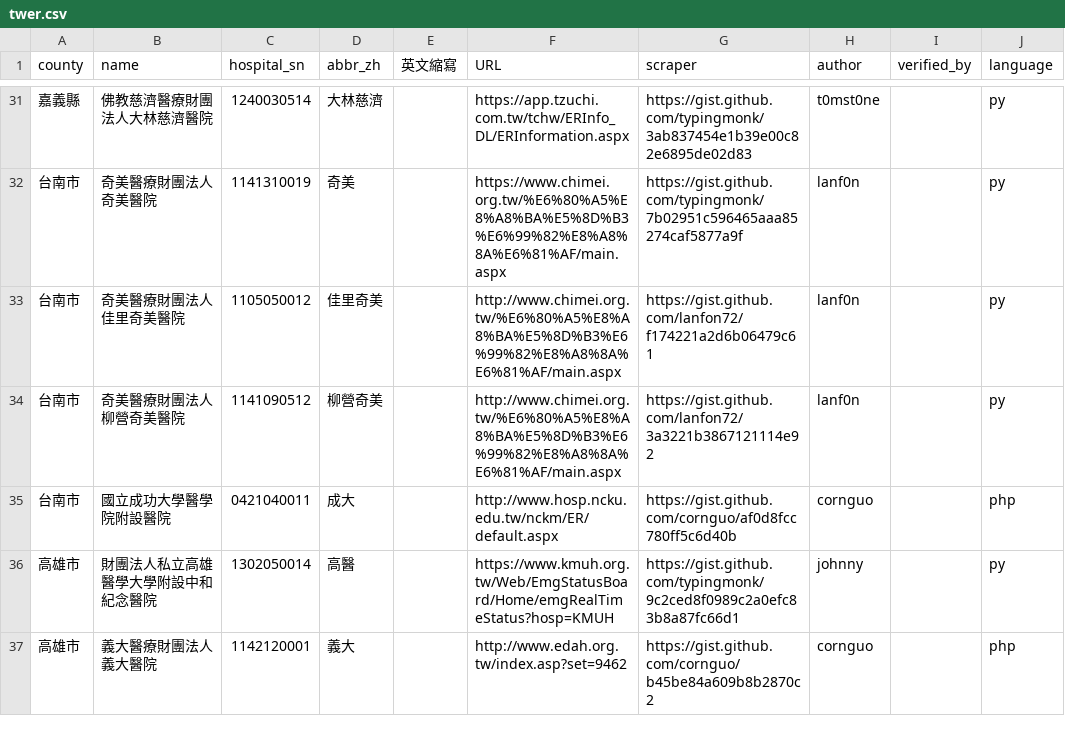
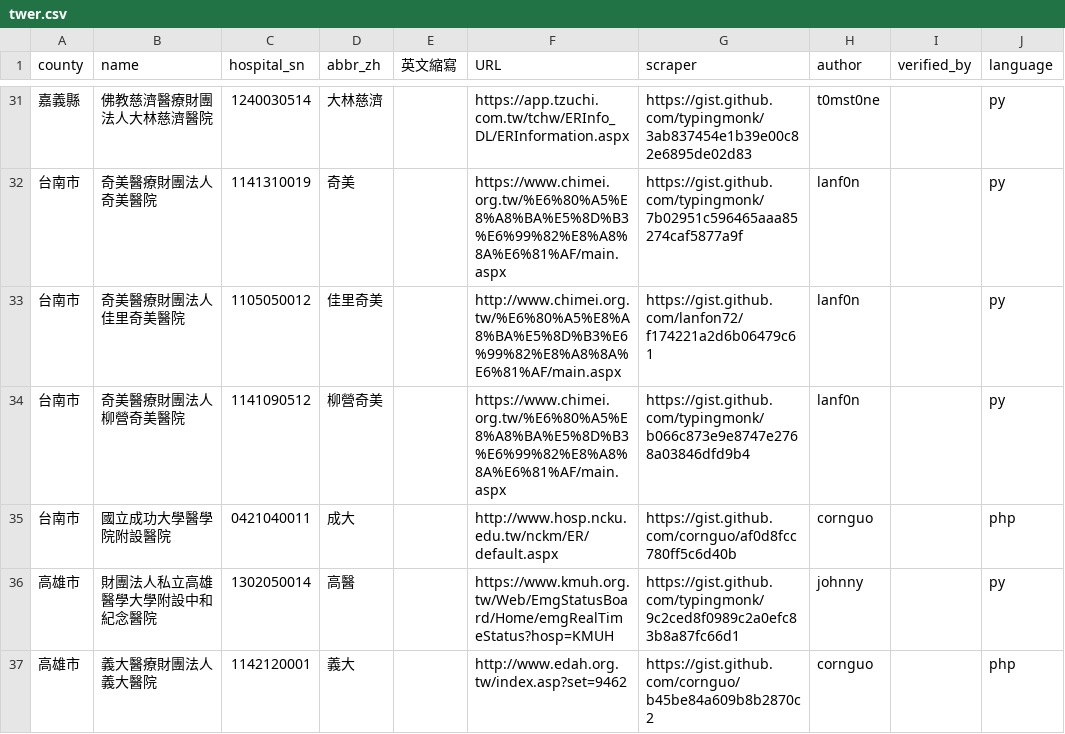
Before and after one commit to typingmonk/er.mohw, a CSV file: twer.csv, drawn as a sheet; only a part is shown, gaps mark what is left out; the diff names each change by its address in the sheet, - before the commit and + after, or states it on an @@ line.

```diff
--- a/twer.csv
+++ b/twer.csv
-F34 (URL): http://www.chimei.org.tw/%E6%80%A5%E8%A8%BA%E5%8D%B3%E6%99%82%E8%A8%8A%E6%81%AF/main.aspx
+F34 (URL): https://www.chimei.org.tw/%E6%80%A5%E8%A8%BA%E5%8D%B3%E6%99%82%E8%A8%8A%E6%81%AF/main.aspx
-G34 (scraper): https://gist.github.com/lanfon72/3a3221b3867121114e92
+G34 (scraper): https://gist.github.com/typingmonk/b066c873e9e8747e2768a03846dfd9b4
```
Also changed, not shown: 1 other file.
